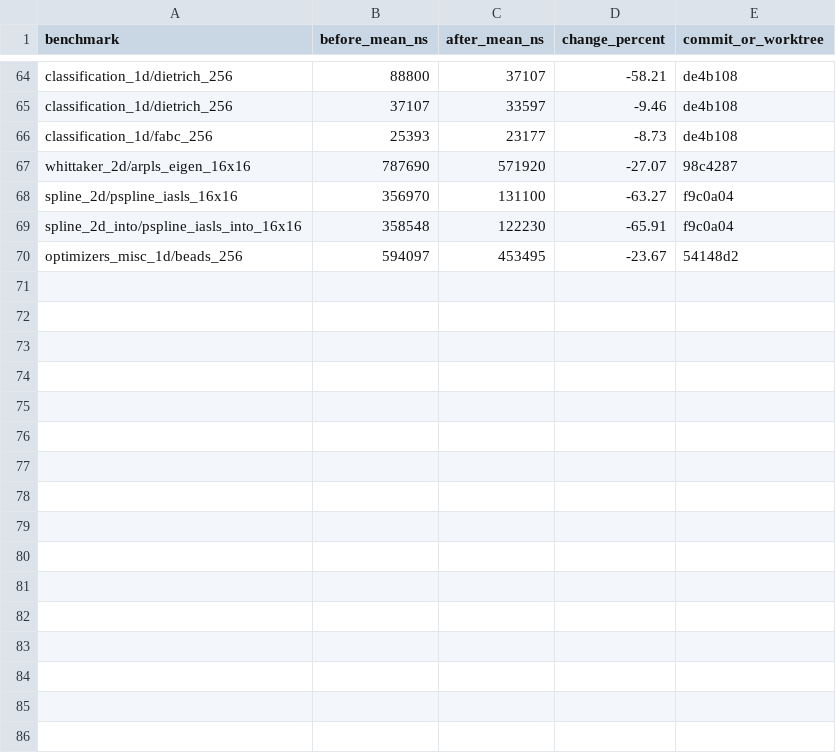
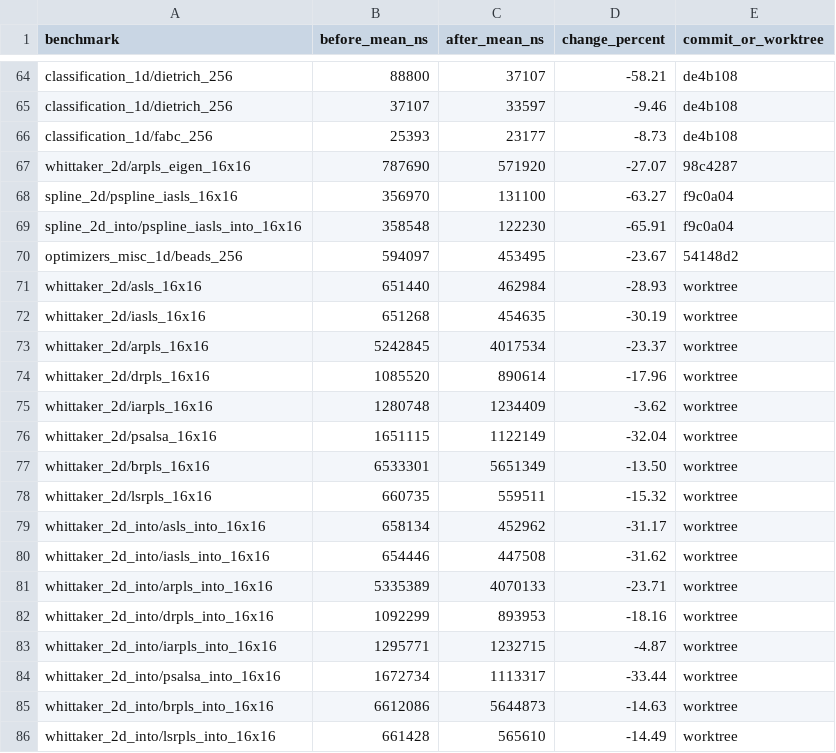
Before and after one commit to Ameyanagi/baselines, a CSV file: docs/performance/optimization-results-2026-05-24.csv, drawn as a sheet; only a part is shown, gaps mark what is left out.

Commit message:
perf: add direct banded solve for small 2d whittaker

```diff
--- a/docs/performance/optimization-results-2026-05-24.csv
+++ b/docs/performance/optimization-results-2026-05-24.csv
@@ -70 +70,17 @@ spline_2d_into/pspline_iasls_into_16x16,358548,122230,-65.91,f9c0a04
 optimizers_misc_1d/beads_256,594097,453495,-23.67,54148d2
+whittaker_2d/asls_16x16,651440,462984,-28.93,worktree
+whittaker_2d/iasls_16x16,651268,454635,-30.19,worktree
+whittaker_2d/arpls_16x16,5242845,4017534,-23.37,worktree
+whittaker_2d/drpls_16x16,1085520,890614,-17.96,worktree
+whittaker_2d/iarpls_16x16,1280748,1234409,-3.62,worktree
+whittaker_2d/psalsa_16x16,1651115,1122149,-32.04,worktree
+whittaker_2d/brpls_16x16,6533301,5651349,-13.50,worktree
+whittaker_2d/lsrpls_16x16,660735,559511,-15.32,worktree
+whittaker_2d_into/asls_into_16x16,658134,452962,-31.17,worktree
+whittaker_2d_into/iasls_into_16x16,654446,447508,-31.62,worktree
+whittaker_2d_into/arpls_into_16x16,5335389,4070133,-23.71,worktree
+whittaker_2d_into/drpls_into_16x16,1092299,893953,-18.16,worktree
+whittaker_2d_into/iarpls_into_16x16,1295771,1232715,-4.87,worktree
+whittaker_2d_into/psalsa_into_16x16,1672734,1113317,-33.44,worktree
+whittaker_2d_into/brpls_into_16x16,6612086,5644873,-14.63,worktree
+whittaker_2d_into/lsrpls_into_16x16,661428,565610,-14.49,worktree
```
Also changed, not shown: docs/performance/current-workloads-2026-05-24.csv, 4 other files.
